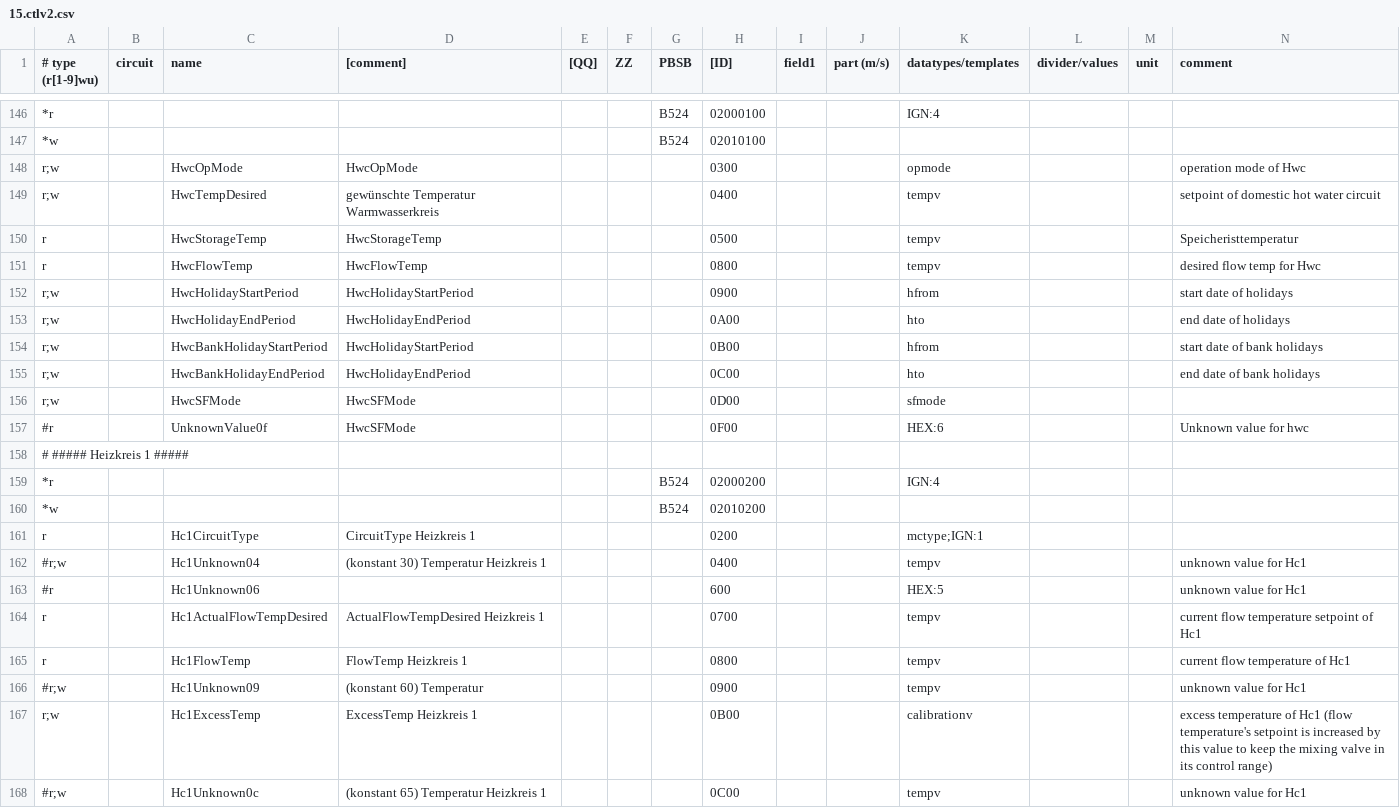
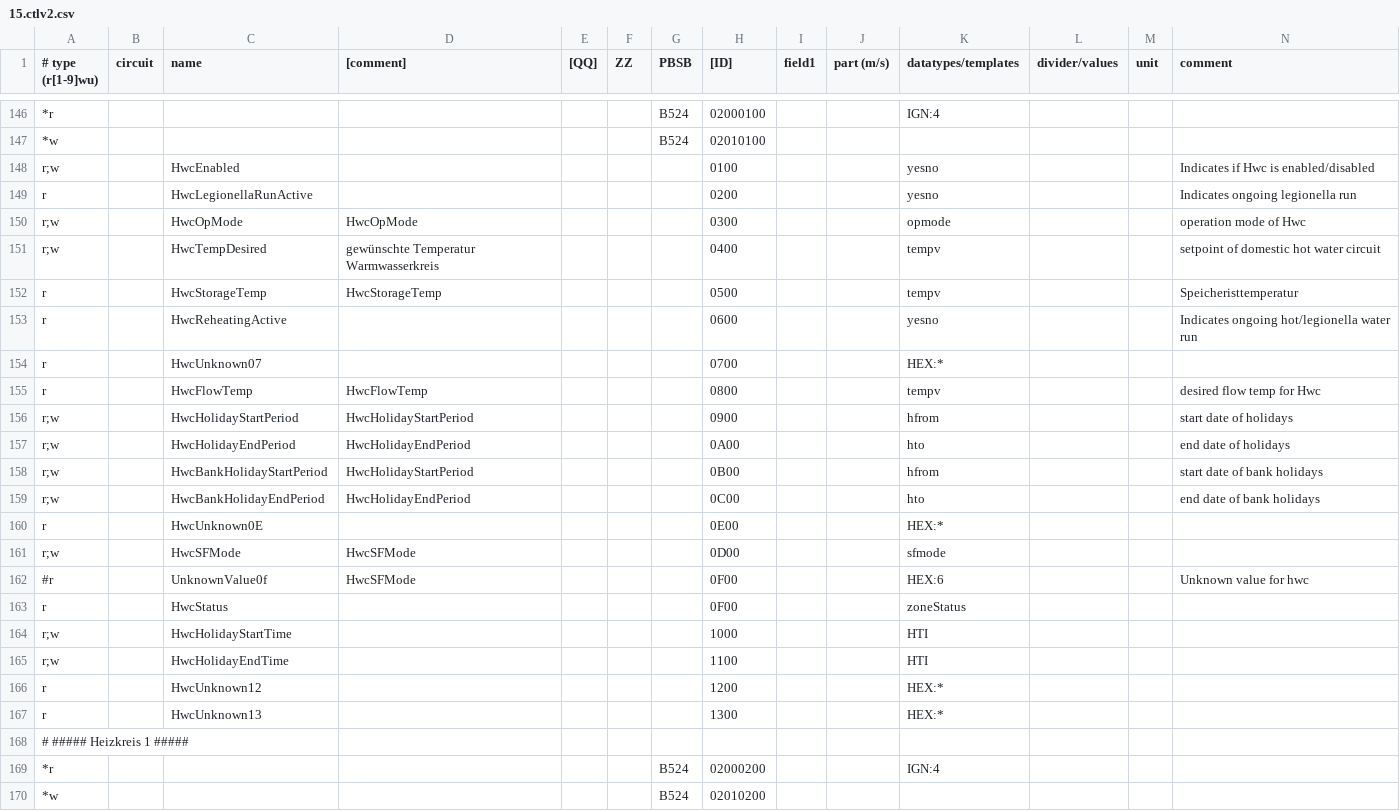
Before and after one commit to heinemannj/ebusd-configuration, a CSV file: ebusd-2.1.x/de/vaillant/15.ctlv2.csv, drawn as a sheet; only a part is shown, gaps mark what is left out; the shorter side is filled out with more unchanged rows; rows hold the shown columns only; the diff names each change by its address in the sheet, - before the commit and + after, or states it on an @@ line.

Commit message:
Update 15.ctlv2.csv
Add HwcEnabled
Add HwcLegionellaRunActive

```diff
--- a/ebusd-2.1.x/de/vaillant/15.ctlv2.csv
+++ b/ebusd-2.1.x/de/vaillant/15.ctlv2.csv
+row 148: r;w |  | HwcEnabled |  |  |  |  | 0100 |  |  | yesno |  |  | Indicates if Hwc is enabled/disabled
+row 149: r |  | HwcLegionellaRunActive |  |  |  |  | 0200 |  |  | yesno |  |  | Indicates ongoing legionella run
+row 153: r |  | HwcReheatingActive |  |  |  |  | 0600 |  |  | yesno |  |  | Indicates ongoing hot/legionella water run
+row 154: r |  | HwcUnknown07 |  |  |  |  | 0700 |  |  | HEX:*
+row 160: r |  | HwcUnknown0E |  |  |  |  | 0E00 |  |  | HEX:*
+row 163: r |  | HwcStatus |  |  |  |  | 0F00 |  |  | zoneStatus
+row 164: r;w |  | HwcHolidayStartTime |  |  |  |  | 1000 |  |  | HTI
+row 165: r;w |  | HwcHolidayEndTime |  |  |  |  | 1100 |  |  | HTI
+row 166: r |  | HwcUnknown12 |  |  |  |  | 1200 |  |  | HEX:*
+row 167: r |  | HwcUnknown13 |  |  |  |  | 1300 |  |  | HEX:*
```
